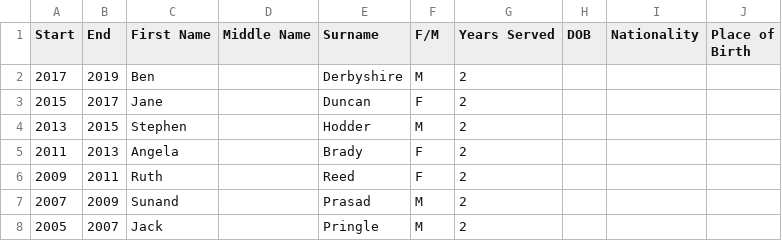
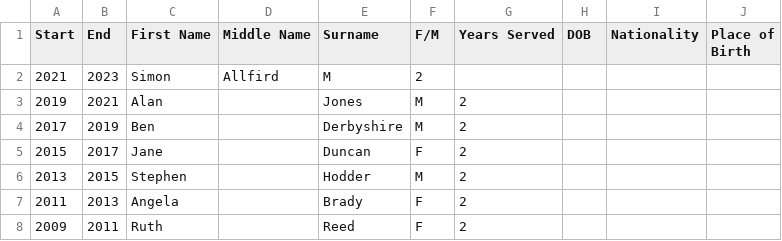
Before and after one commit to stu73/ribapresidents, a CSV file: ribapresidents.csv, drawn as a sheet; only a part is shown; the shorter side is filled out with more unchanged rows.

Commit message:
Update ribapresidents.csv
Added 2 latest presidents

```diff
--- a/ribapresidents.csv
+++ b/ribapresidents.csv
@@ -1,2 +1,4 @@
 Start,End,First Name,Middle Name,Surname,F/M,Years Served,DOB,Nationality,Place of Birth
+2021,2023,Simon,Allfird,M,2,,,
+2019,2021,Alan,,Jones,M,2,,,
 2017,2019,Ben,,Derbyshire,M,2,,,
```
